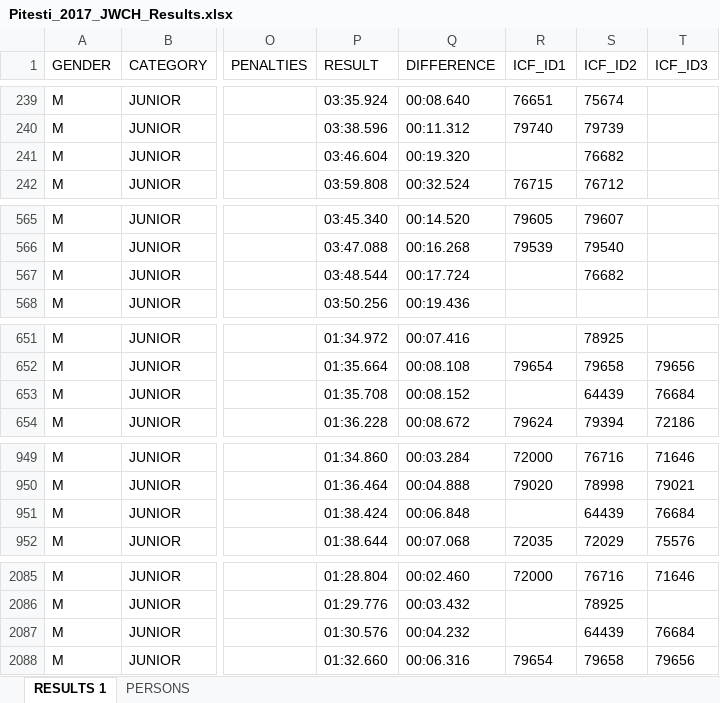
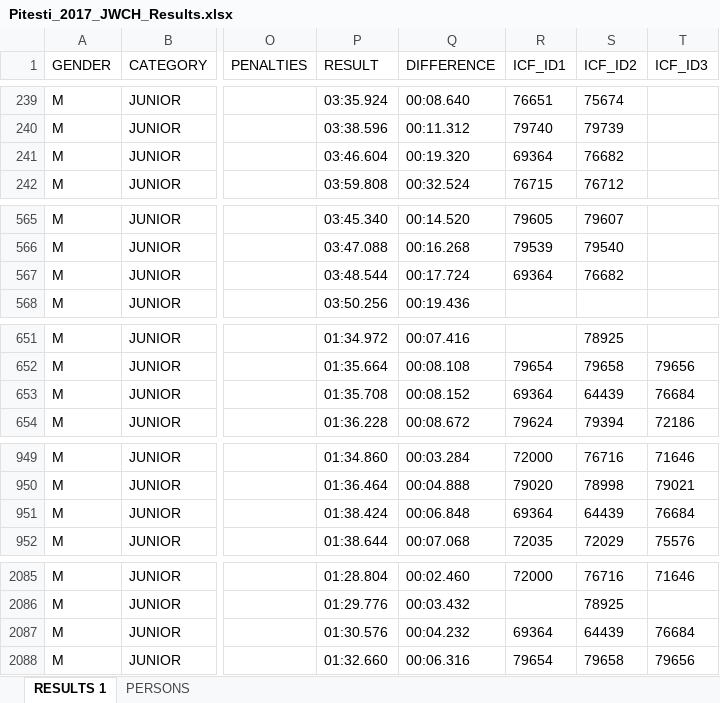
Before and after one commit to kenderfoka/race-sheets, an Excel workbook: events/Pitesti_2017_JWCH/Pitesti_2017_JWCH_Results.xlsx, sheet RESULTS 1, drawn as a sheet; only a part is shown, gaps mark what is left out; values as stored, in another font and other column widths than the file's, no borders; the diff names each change by its address in the sheet, - before the commit and + after, or states it on an @@ line.

Commit message:
Pitesti_2017_JWCH: bind 5 empty crew seats of check findings (RU314) from names.json (RU355): Aukai MANSON → 69364 (former name of MANSON Colbert, USA), rows 241/567/653/951/2087 ICF_ID1; PERSONS 890→891 (t129u)

```diff
--- a/events/Pitesti_2017_JWCH/Pitesti_2017_JWCH_Results.xlsx (sheet RESULTS 1)
+++ b/events/Pitesti_2017_JWCH/Pitesti_2017_JWCH_Results.xlsx (sheet RESULTS 1)
-R241 (ICF_ID1): (empty)
+R241 (ICF_ID1): 69364
-R567 (ICF_ID1): (empty)
+R567 (ICF_ID1): 69364
-R653 (ICF_ID1): (empty)
+R653 (ICF_ID1): 69364
-R951 (ICF_ID1): (empty)
+R951 (ICF_ID1): 69364
-R2087 (ICF_ID1): (empty)
+R2087 (ICF_ID1): 69364
```
Also changed, not shown: sheet PERSONS, 1 other file.
